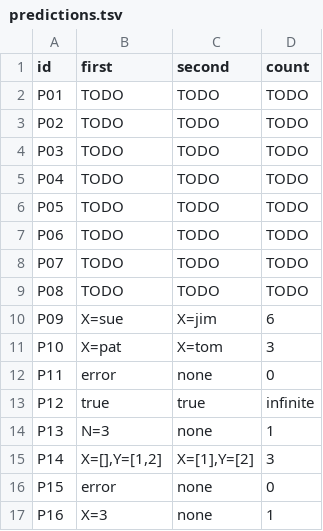
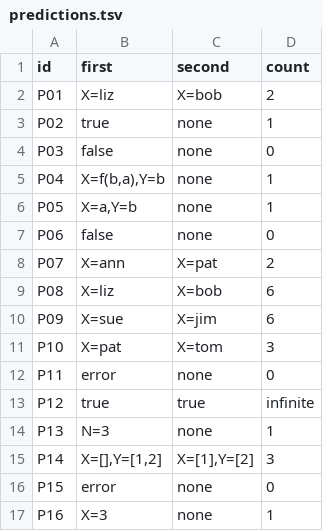
Before and after one commit to LuneleIven/cmsc-124-ps4-starter, a TSV file: predictions.tsv, drawn as a sheet.

Commit message:
fix: retrieved p01-8 overhauled inputs

```diff
--- a/predictions.tsv
+++ b/predictions.tsv
@@ -1,10 +1,10 @@
 id	first	second	count
-P01	TODO	TODO	TODO
-P02	TODO	TODO	TODO
-P03	TODO	TODO	TODO
-P04	TODO	TODO	TODO
-P05	TODO	TODO	TODO
-P06	TODO	TODO	TODO
-P07	TODO	TODO	TODO
-P08	TODO	TODO	TODO
+P01	X=liz	X=bob	2
+P02	true	none	1
+P03	false	none	0
+P04	X=f(b,a),Y=b	none	1
+P05	X=a,Y=b	none	1
+P06	false	none	0
+P07	X=ann	X=pat	2
+P08	X=liz	X=bob	6
 P09	X=sue	X=jim	6
```
